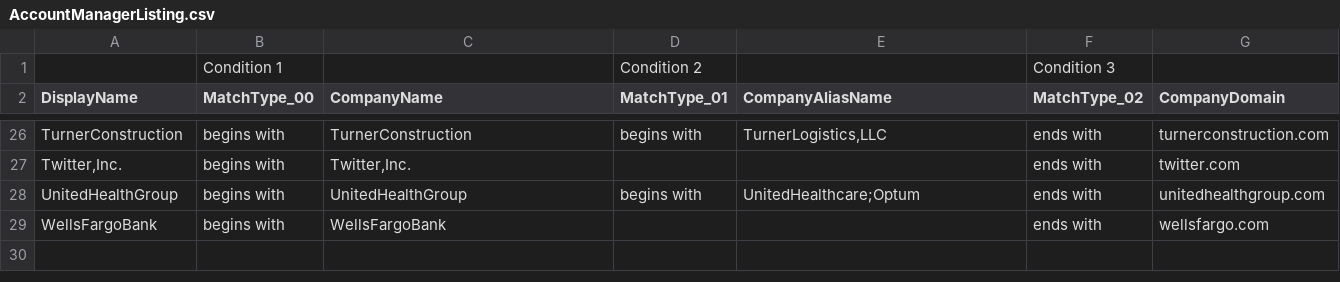
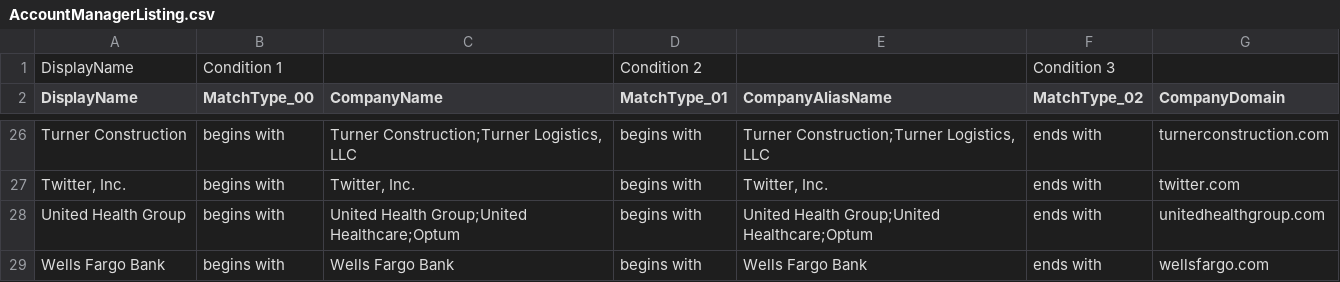
Before and after one commit to HarshKshatriya-eaton/feature_contract_read_adls_updated, a CSV file: references/AccountManagerListing.csv, drawn as a sheet; only a part is shown, gaps mark what is left out; the diff covers the shown part only; the diff names each change by its address in the sheet, - before the commit and + after, or states it on an @@ line.

```diff
--- a/references/AccountManagerListing.csv
+++ b/references/AccountManagerListing.csv
-A1 (DisplayName): (empty)
+A1 (DisplayName): DisplayName
-A26 (DisplayName): TurnerConstruction
+A26 (DisplayName): Turner Construction
-C26 (CompanyName): TurnerConstruction
+C26 (CompanyName): Turner Construction;Turner Logistics, LLC
-E26 (CompanyAliasName): TurnerLogistics,LLC
+E26 (CompanyAliasName): Turner Construction;Turner Logistics, LLC
-A27 (DisplayName): Twitter,Inc.
+A27 (DisplayName): Twitter, Inc.
-C27 (CompanyName): Twitter,Inc.
+C27 (CompanyName): Twitter, Inc.
-D27 (MatchType_01): (empty)
+D27 (MatchType_01): begins with
-E27 (CompanyAliasName): (empty)
+E27 (CompanyAliasName): Twitter, Inc.
-A28 (DisplayName): UnitedHealthGroup
+A28 (DisplayName): United Health Group
-C28 (CompanyName): UnitedHealthGroup
+C28 (CompanyName): United Health Group;United Healthcare;Optum
-E28 (CompanyAliasName): UnitedHealthcare;Optum
+E28 (CompanyAliasName): United Health Group;United Healthcare;Optum
-A29 (DisplayName): WellsFargoBank
+A29 (DisplayName): Wells Fargo Bank
-C29 (CompanyName): WellsFargoBank
+C29 (CompanyName): Wells Fargo Bank
-D29 (MatchType_01): (empty)
+D29 (MatchType_01): begins with
-E29 (CompanyAliasName): (empty)
+E29 (CompanyAliasName): Wells Fargo Bank
```
Also changed, not shown: 66 edited cells elsewhere in this file, 1 other file.
